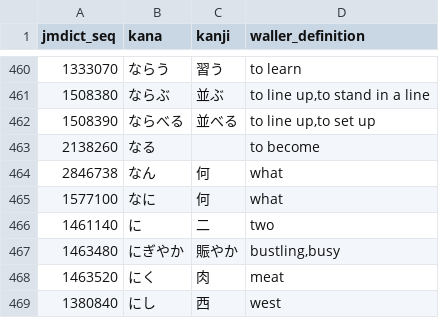
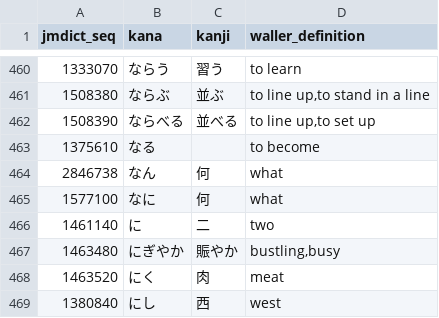
Before and after one commit to lingdojo/yomitan-jlpt-vocab-json, a CSV file: original_data/n5.csv, drawn as a sheet; only a part is shown, gaps mark what is left out.

Commit message:
Fix entry number for なる (N5)

```diff
--- a/original_data/n5.csv
+++ b/original_data/n5.csv
@@ -462,3 +462,3 @@ jmdict_seq,kana,kanji,waller_definition
 1508390,ならべる,並べる,"to line up,to set up"
-2138260,なる,,to become
+1375610,なる,,to become
 2846738,なん,何,what
```
